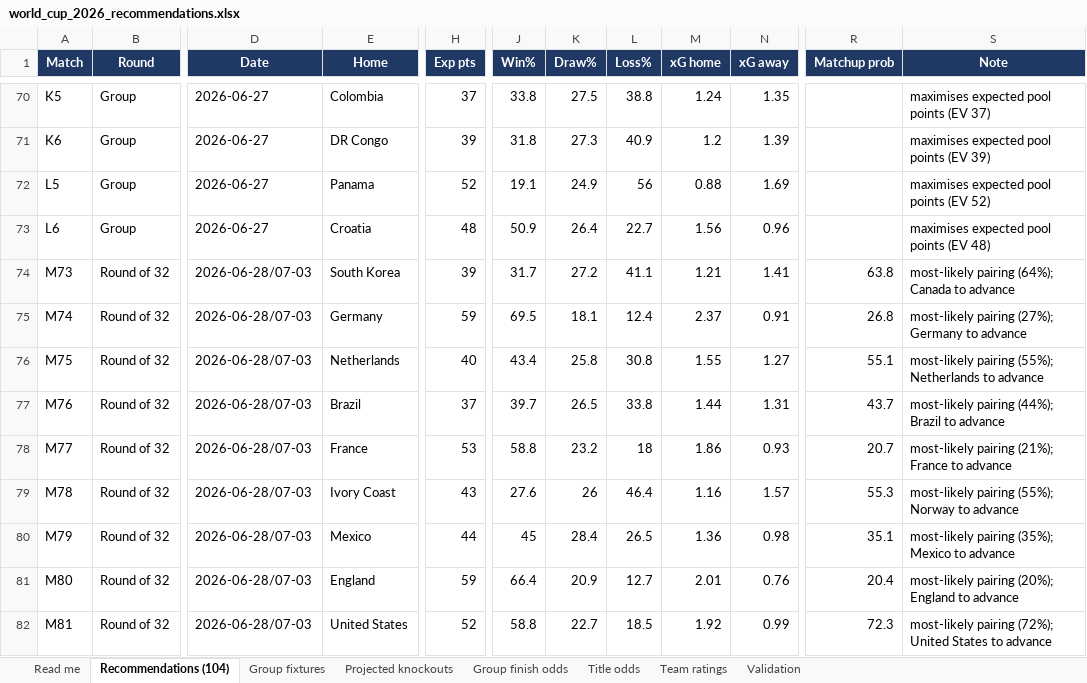
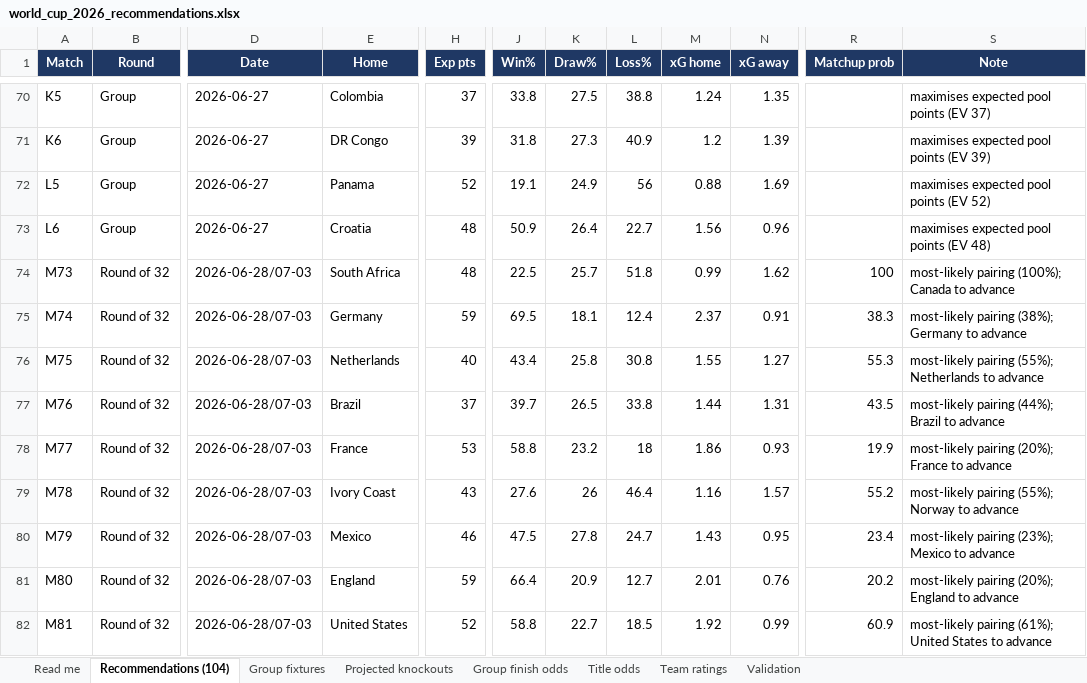
Before and after one commit to alvaro0126/worldcup-2026-predictions, an Excel workbook: outputs/world_cup_2026_recommendations.xlsx, sheet Recommendations (104), drawn as a sheet; only a part is shown, gaps mark what is left out; values as stored, in another font and other column widths than the file's, no borders; the diff covers the shown part only; the diff names each change by its address in the sheet, - before the commit and + after, or states it on an @@ line.

```diff
--- a/outputs/world_cup_2026_recommendations.xlsx (sheet Recommendations (104))
+++ b/outputs/world_cup_2026_recommendations.xlsx (sheet Recommendations (104))
-E74 (Home): South Korea
+E74 (Home): South Africa
-H74 (Exp pts): 39
+H74 (Exp pts): 48
-J74 (Win%): 31.7
+J74 (Win%): 22.5
-K74 (Draw%): 27.2
+K74 (Draw%): 25.7
-L74 (Loss%): 41.1
+L74 (Loss%): 51.8
-M74 (xG home): 1.21
+M74 (xG home): 0.99
-N74 (xG away): 1.41
+N74 (xG away): 1.62
-R74 (Matchup prob): 63.8
+R74 (Matchup prob): 100
-S74 (Note): most-likely pairing (64%); Canada to advance
+S74 (Note): most-likely pairing (100%); Canada to advance
-R75 (Matchup prob): 26.8
+R75 (Matchup prob): 38.3
-S75 (Note): most-likely pairing (27%); Germany to advance
+S75 (Note): most-likely pairing (38%); Germany to advance
-R76 (Matchup prob): 55.1
+R76 (Matchup prob): 55.3
-R77 (Matchup prob): 43.7
+R77 (Matchup prob): 43.5
-R78 (Matchup prob): 20.7
+R78 (Matchup prob): 19.9
-S78 (Note): most-likely pairing (21%); France to advance
+S78 (Note): most-likely pairing (20%); France to advance
-R79 (Matchup prob): 55.3
+R79 (Matchup prob): 55.2
-H80 (Exp pts): 44
+H80 (Exp pts): 46
-J80 (Win%): 45
+J80 (Win%): 47.5
-K80 (Draw%): 28.4
+K80 (Draw%): 27.8
-L80 (Loss%): 26.5
+L80 (Loss%): 24.7
-M80 (xG home): 1.36
+M80 (xG home): 1.43
-N80 (xG away): 0.98
+N80 (xG away): 0.95
-R80 (Matchup prob): 35.1
+R80 (Matchup prob): 23.4
-S80 (Note): most-likely pairing (35%); Mexico to advance
+S80 (Note): most-likely pairing (23%); Mexico to advance
-R81 (Matchup prob): 20.4
+R81 (Matchup prob): 20.2
-R82 (Matchup prob): 72.3
+R82 (Matchup prob): 60.9
-S82 (Note): most-likely pairing (72%); United States…
+S82 (Note): most-likely pairing (61%); United States…
```
Also changed, not shown: 101 edited cells elsewhere in this sheet, sheet Title odds, sheet Team ratings, sheet Group finish odds, sheet Projected knockouts, sheet Group fixtures, sheet Validation, 1 more sheet, 3 other files.
